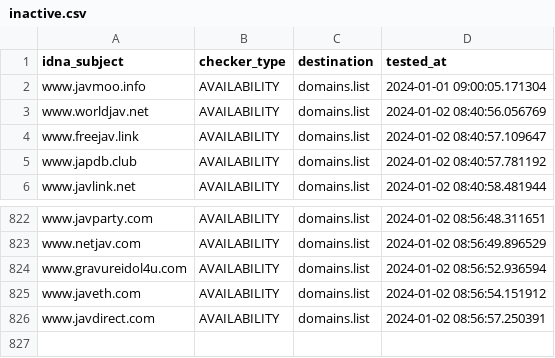
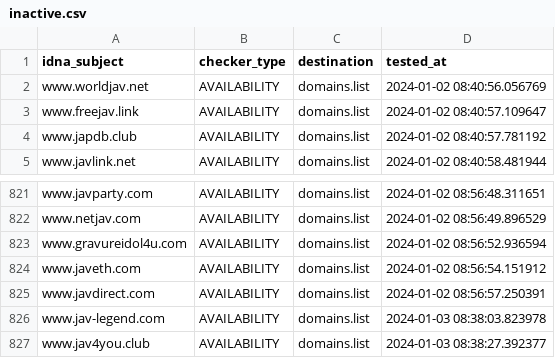
Before and after one commit to Ultimate-Hosts-Blacklist/Bad_JAV_Sites, a CSV file: .pyfunceble/inactive.csv, drawn as a sheet; only a part is shown, gaps mark what is left out; removed rows and columns are numbered as before the commit, all else as after; the diff names each change by its address in the sheet, - before the commit and + after, or states it on an @@ line.

```diff
--- a/.pyfunceble/inactive.csv
+++ b/.pyfunceble/inactive.csv
-row 2: www.javmoo.info | AVAILABILITY | domains.list | 2024-01-01 09:00:05.171304
+row 826: www.jav-legend.com | AVAILABILITY | domains.list | 2024-01-03 08:38:03.823978
+row 827: www.jav4you.club | AVAILABILITY | domains.list | 2024-01-03 08:38:27.392377
```
Also changed, not shown: 19 other files.
